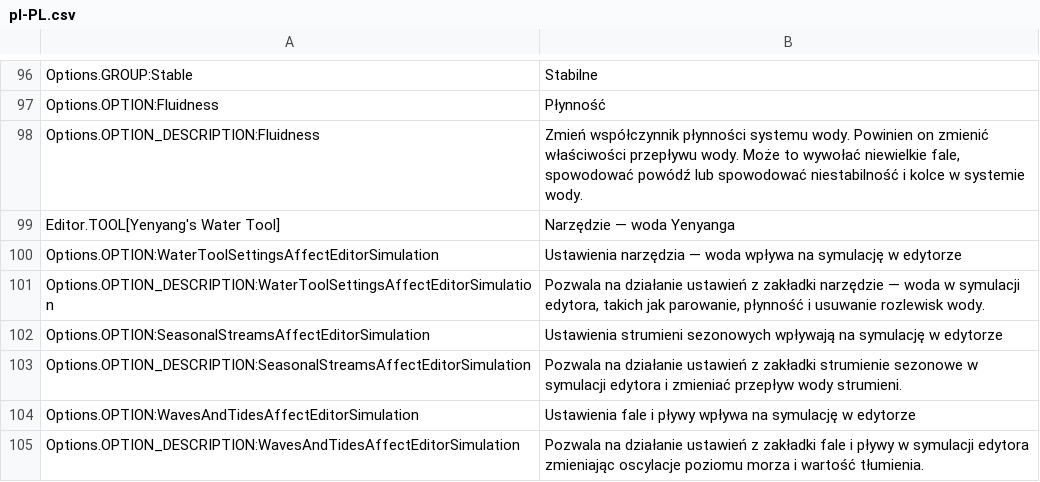
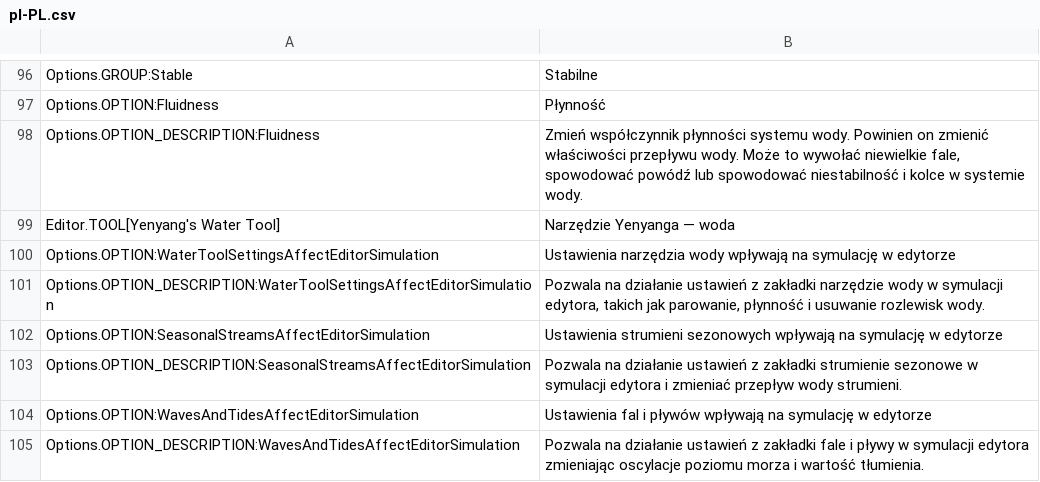
Before and after one commit to yenyang/Water_Features, a CSV file: Water_Features/l10n/pl-PL.csv, drawn as a sheet; only a part is shown, gaps mark what is left out; the diff covers the shown part only.

```diff
--- a/Water_Features/l10n/pl-PL.csv
+++ b/Water_Features/l10n/pl-PL.csv
@@ -98,8 +98,8 @@
 "Options.OPTION_DESCRIPTION:Fluidness","Zmień współczynnik płynności systemu wody. Powinien on zmienić właściwości przepływu wody. Może to wywołać niewielkie fale, spowodować powódź lub spowodować niestabilność i kolce w systemie wody.","","","","","","","","","","","",""
-"Editor.TOOL[Yenyang's Water Tool]","Narzędzie — woda Yenyanga","","","","","","","","","","","",""
-"Options.OPTION:WaterToolSettingsAffectEditorSimulation","Ustawienia narzędzia — woda wpływa na symulację w edytorze","","","","","","","","","","","",""
-"Options.OPTION_DESCRIPTION:WaterToolSettingsAffectEditorSimulation","Pozwala na działanie ustawień z zakładki narzędzie — woda w symulacji edytora, takich jak parowanie, płynność i usuwanie rozlewisk wody.","","","","","","","","","","","",""
+"Editor.TOOL[Yenyang's Water Tool]","Narzędzie Yenyanga — woda","","","","","","","","","","","",""
+"Options.OPTION:WaterToolSettingsAffectEditorSimulation","Ustawienia narzędzia wody wpływają na symulację w edytorze","","","","","","","","","","","",""
+"Options.OPTION_DESCRIPTION:WaterToolSettingsAffectEditorSimulation","Pozwala na działanie ustawień z zakładki narzędzie wody w symulacji edytora, takich jak parowanie, płynność i usuwanie rozlewisk wody.","","","","","","","","","","","",""
 "Options.OPTION:SeasonalStreamsAffectEditorSimulation","Ustawienia strumieni sezonowych wpływają na symulację w edytorze","","","","","","","","","","","",""
 "Options.OPTION_DESCRIPTION:SeasonalStreamsAffectEditorSimulation","Pozwala na działanie ustawień z zakładki strumienie sezonowe w symulacji edytora i zmieniać przepływ wody strumieni.","","","","","","","","","","","",""
-"Options.OPTION:WavesAndTidesAffectEditorSimulation","Ustawienia fale i pływy wpływa na symulację w edytorze","","","","","","","","","","","",""
+"Options.OPTION:WavesAndTidesAffectEditorSimulation","Ustawienia fal i pływów wpływają na symulację w edytorze","","","","","","","","","","","",""
 "Options.OPTION_DESCRIPTION:WavesAndTidesAffectEditorSimulation","Pozwala na działanie ustawień z zakładki fale i pływy w symulacji edytora zmieniając oscylacje poziomu morza i wartość tłumienia.","","","","","","","","","","","",""
```
Also changed, not shown: 27 edited cells elsewhere in this file, 24 other files.
